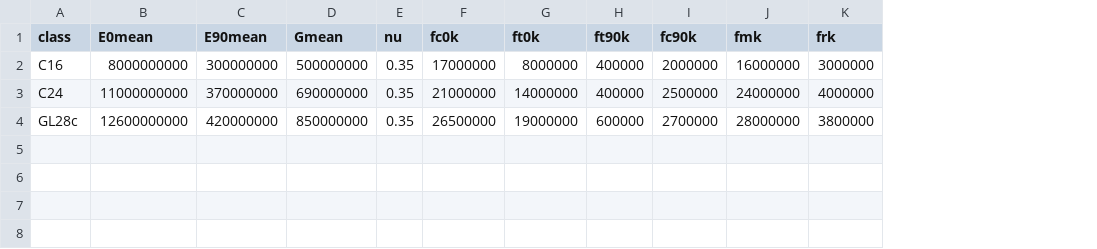
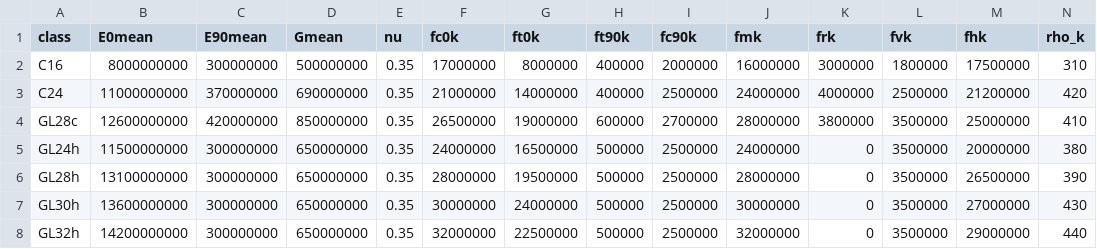
Before and after one commit to markushaugen/Preproject_FEMAnalysis_TimberStructures-, a CSV file: data/timber_classes.csv, drawn as a sheet; the diff names each change by its address in the sheet, - before the commit and + after, or states it on an @@ line.

```diff
--- a/data/timber_classes.csv
+++ b/data/timber_classes.csv
+column L (fvk), rows 2-4: 1800000 | 2500000 | 3500000
+column M (fhk), rows 2-4: 17500000 | 21200000 | 25000000
+column N (rho_k), rows 2-4: 310 | 420 | 410
+row 5: GL24h | 11500000000 | 300000000 | 650000000 | 0.35 | 24000000 | 16500000 | 500000 | 2500000 | 24000000 | 0 | 3500000 | 20000000 | 380
+row 6: GL28h | 13100000000 | 300000000 | 650000000 | 0.35 | 28000000 | 19500000 | 500000 | 2500000 | 28000000 | 0 | 3500000 | 26500000 | 390
+row 7: GL30h | 13600000000 | 300000000 | 650000000 | 0.35 | 30000000 | 24000000 | 500000 | 2500000 | 30000000 | 0 | 3500000 | 27000000 | 430
+row 8: GL32h | 14200000000 | 300000000 | 650000000 | 0.35 | 32000000 | 22500000 | 500000 | 2500000 | 32000000 | 0 | 3500000 | 29000000 | 440
```
Also changed, not shown: 8 other files.
